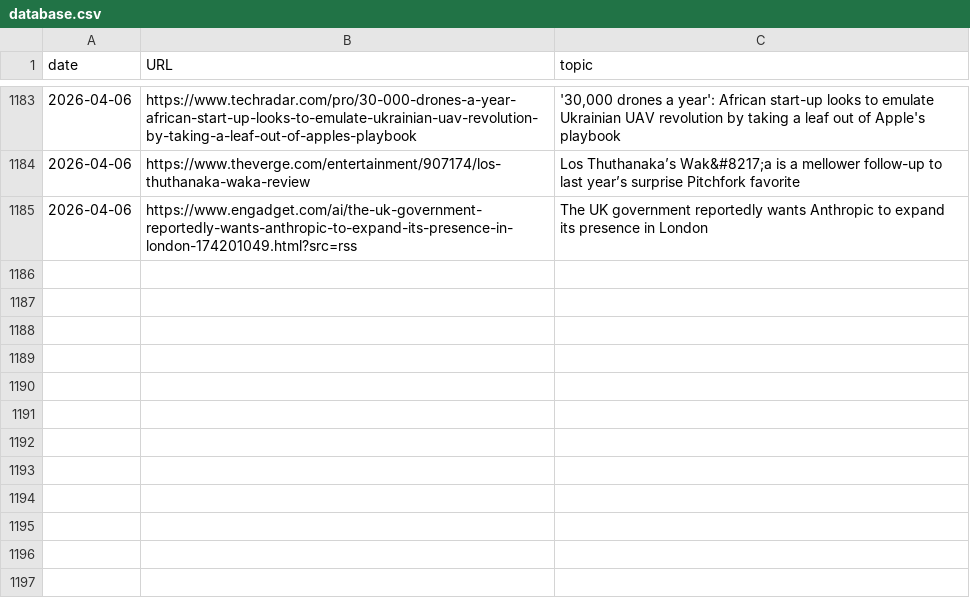
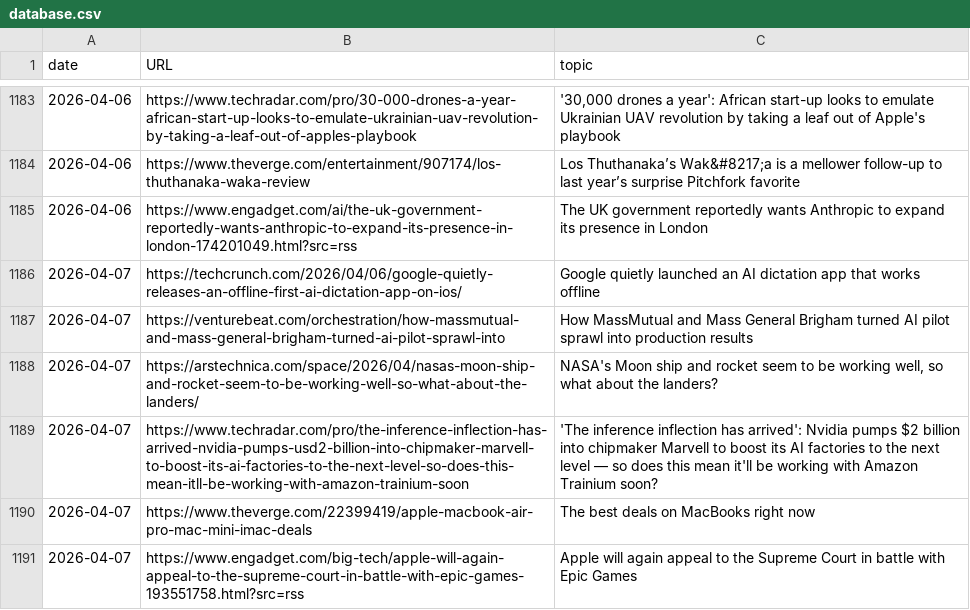
Before and after one commit to cheoljoo/english, a CSV file: database.csv, drawn as a sheet; only a part is shown, gaps mark what is left out; the diff names each change by its address in the sheet, - before the commit and + after, or states it on an @@ line.

```diff
--- a/database.csv
+++ b/database.csv
+row 1186: 2026-04-07 | https://techcrunch.com/2026/04/06/google-quietly-releases-an-offline-first-ai-dictation-app-on-ios/ | Google quietly launched an AI dictation app that works offline
+row 1187: 2026-04-07 | https://venturebeat.com/orchestration/how-massmutual-and-mass-general-brigham-turned-ai-pilot-sprawl-into | How MassMutual and Mass General Brigham turned AI pilot sprawl into production results
+row 1188: 2026-04-07 | https://arstechnica.com/space/2026/04/nasas-moon-ship-and-rocket-seem-to-be-working-well-so-what-about-the-landers/ | NASA's Moon ship and rocket seem to be working well, so what about the landers?
+row 1189: 2026-04-07 | https://www.techradar.com/pro/the-inference-inflection-has-arrived-nvidia-pumps-usd2-billion-into-chipmaker-marvell-to-boost-its-ai-factories-to-the-next-level-so-does-this-mean-itll-be-working-with-amazon-trainium-soon | 'The inference inflection has arrived': Nvidia pumps $2 billion into chipmaker Marvell to boost its AI factories to the next level — so does this mean it'll be working with Amazon Trainium soon?
+row 1190: 2026-04-07 | https://www.theverge.com/22399419/apple-macbook-air-pro-mac-mini-imac-deals | The best deals on MacBooks right now
+row 1191: 2026-04-07 | https://www.engadget.com/big-tech/apple-will-again-appeal-to-the-supreme-court-in-battle-with-epic-games-193551758.html?src=rss | Apple will again appeal to the Supreme Court in battle with Epic Games
```
Also changed, not shown: 1 other file.
